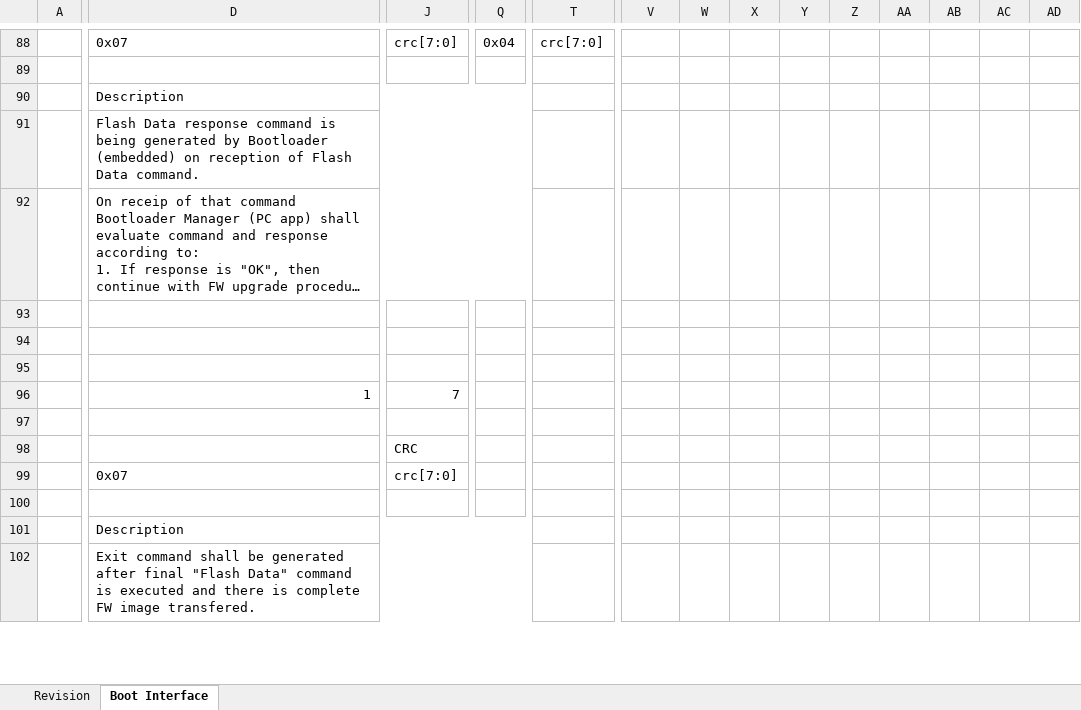
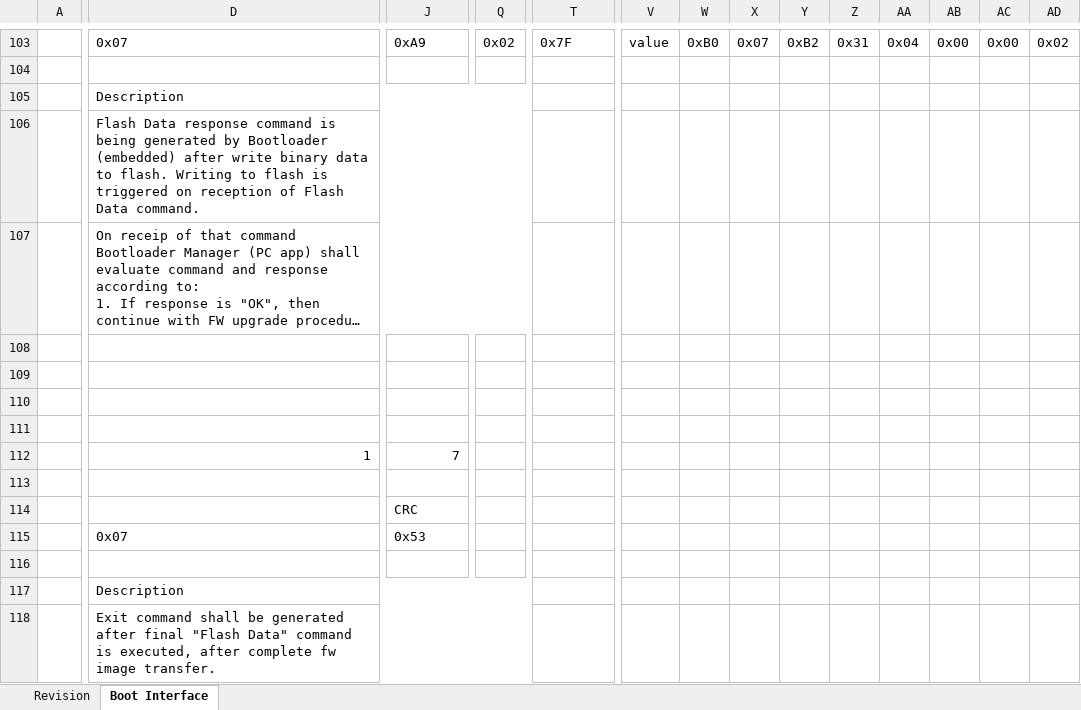
Before and after one commit to GeneralEmbeddedCLibraries/boot, an Excel workbook: doc/Bootloader_Interface_Specifications.xlsx, sheet Boot Interface, drawn as a sheet; only a part is shown, gaps mark what is left out; long unchanged cells end in …; values as stored, in another font and other column widths than the file's, no cell formats; charts and pictures not drawn; addresses are those after the commit; rows hold the shown columns only; the diff covers the shown part only; the diff names each change by its address in the sheet, - before the commit and + after, or states it on an @@ line.

Commit message:
- updating bootloader interface specifications

```diff
--- a/doc/Bootloader_Interface_Specifications.xlsx (sheet Boot Interface)
+++ b/doc/Bootloader_Interface_Specifications.xlsx (sheet Boot Interface)
-J103: crc[7:0]
+J103: 0xA9
-Q103: 0x04
+Q103: 0x02
-T103: crc[7:0]
+T103: 0x7F
-V103: (empty)
+V103: value
-W103: (empty)
+W103: 0xB0
-X103: (empty)
+X103: 0x07
-Y103: (empty)
+Y103: 0xB2
-Z103: (empty)
+Z103: 0x31
-AA103: (empty)
+AA103: 0x04
-AB103: (empty)
+AB103: 0x00
-AC103: (empty)
+AC103: 0x00
-AD103: (empty)
+AD103: 0x02
-D106: …Bootloader (embedded) on reception…
+D106: …Bootloader (embedded) after write binary data to flash. Writing to flash is triggered on reception…
+row 108: (empty)
-J115: crc[7:0]
+J115: 0x53
-D118: …command is executed and there is complete FW image transfered.
+D118: …command is executed, after complete fw image transfer.
```
Also changed, not shown: 21 added rows, 5 removed rows, 41 edited cells and merged cells elsewhere in this sheet, cell formats, charts or pictures.
